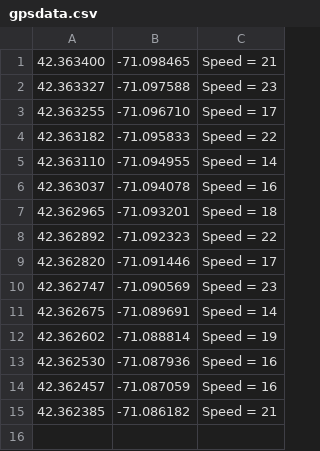
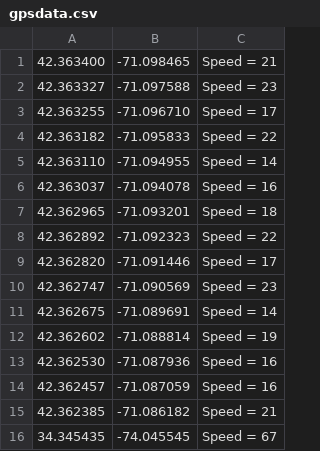
Before and after one commit to Primal-Drew/Headfirst_c, a CSV file: Chapter_3-Creating_small_tools/GPS/gpsdata.csv, drawn as a sheet; the diff names each change by its address in the sheet, - before the commit and + after, or states it on an @@ line.

Commit message:
Chapter3: Added additional files

```diff
--- a/Chapter_3-Creating_small_tools/GPS/gpsdata.csv
+++ b/Chapter_3-Creating_small_tools/GPS/gpsdata.csv
+row 16: 34.345435 | -74.045545 | Speed = 67
```
